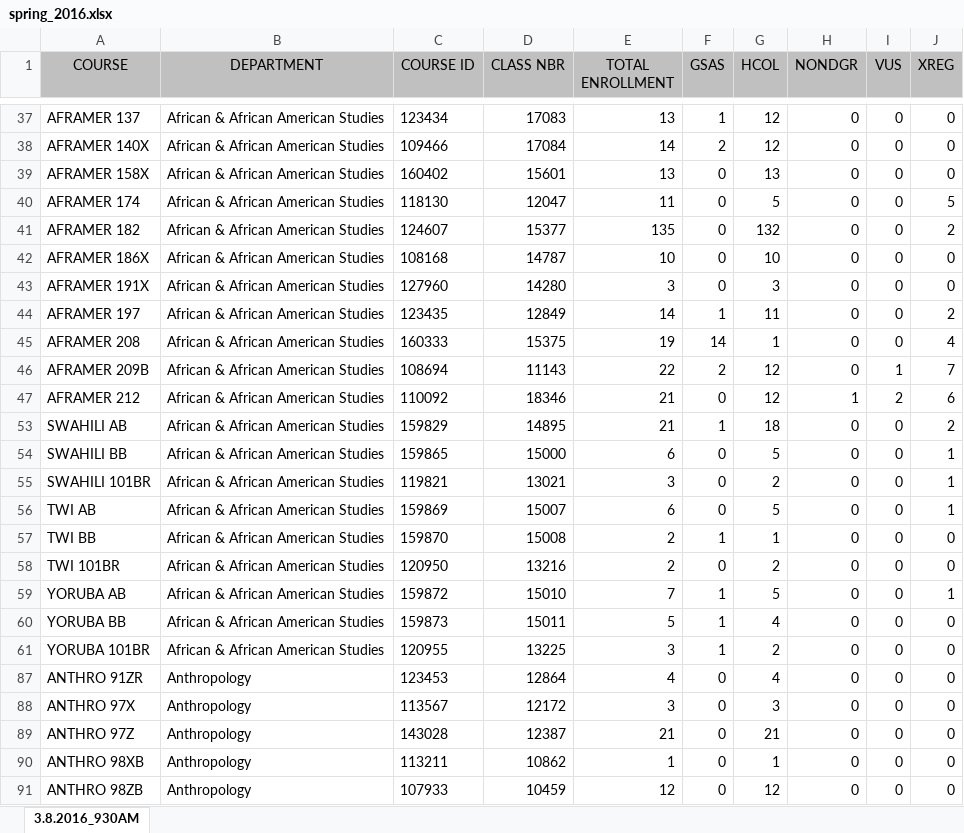
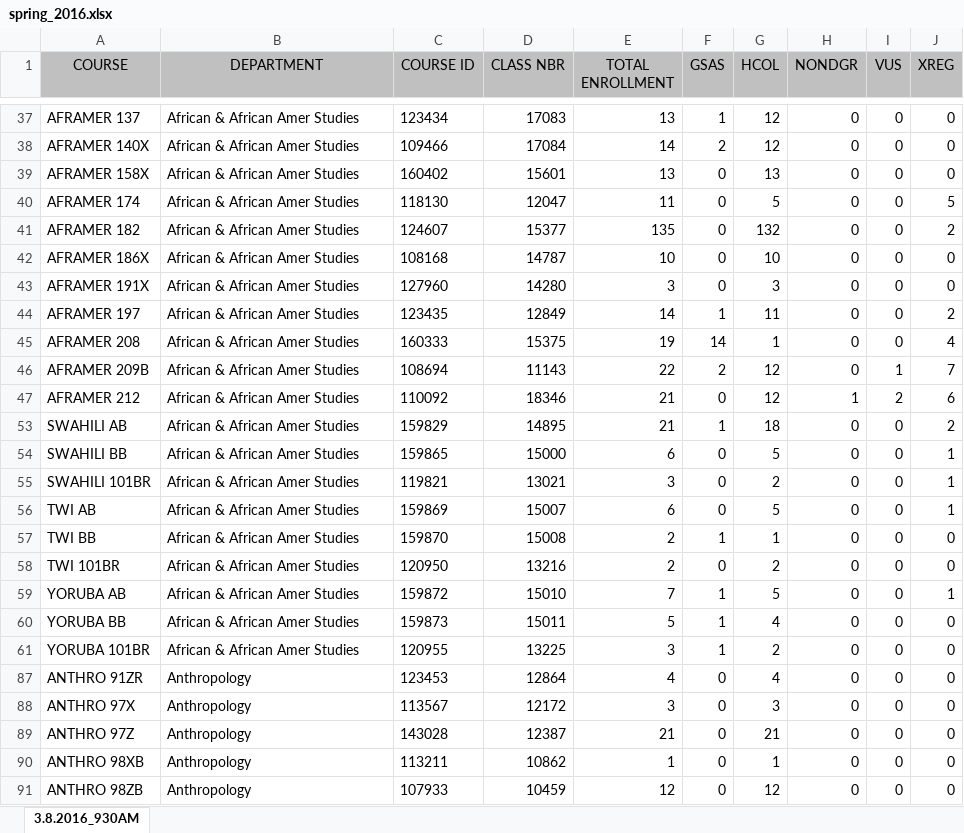
Before and after one commit to conesti/course-enrollment-analysis, an Excel workbook: fall_course_enrollment_analysis/spring_2016.xlsx, sheet 3.8.2016_930AM, drawn as a sheet; only a part is shown, gaps mark what is left out; values as stored, in another font and other column widths than the file's, no borders; the diff covers the shown part only; the diff names each change by its address in the sheet, - before the commit and + after, or states it on an @@ line.

```diff
--- a/fall_course_enrollment_analysis/spring_2016.xlsx (sheet 3.8.2016_930AM)
+++ b/fall_course_enrollment_analysis/spring_2016.xlsx (sheet 3.8.2016_930AM)
-B37:B47 (DEPARTMENT): African & African American Studies
+B37:B47 (DEPARTMENT): African & African Amer Studies
-B53:B61 (DEPARTMENT): African & African American Studies
+B53:B61 (DEPARTMENT): African & African Amer Studies
```
Also changed, not shown: 27 edited cells elsewhere in this sheet, 1 other file.
